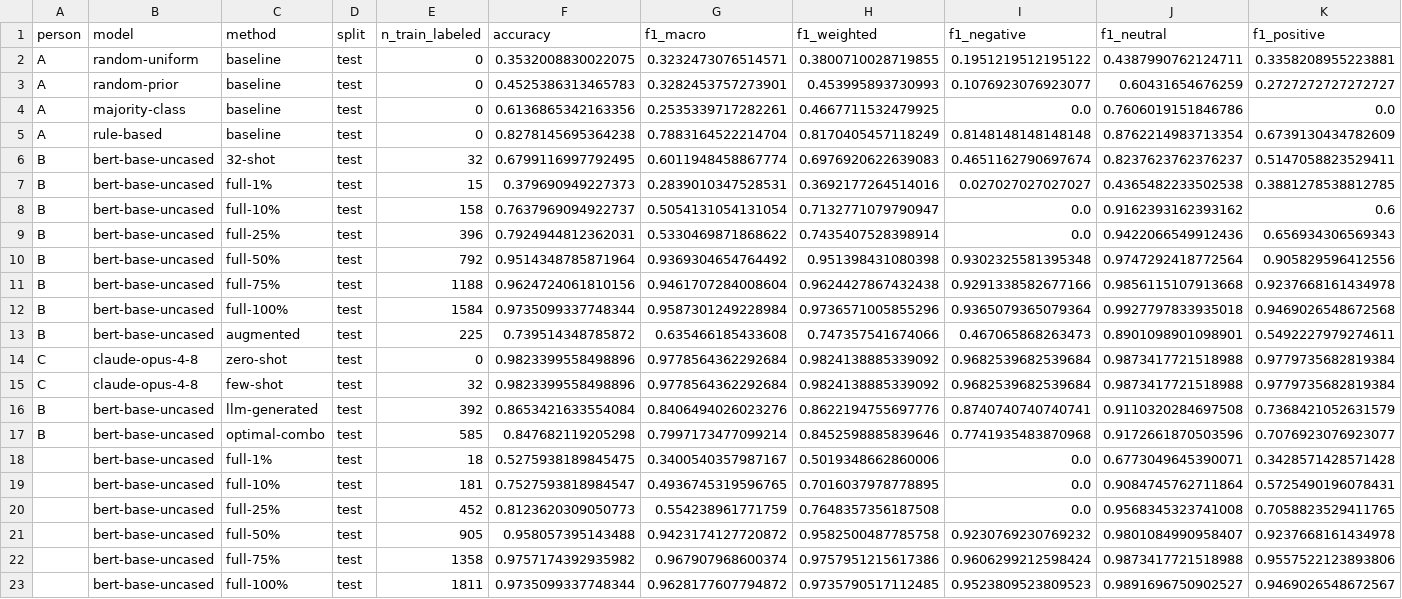
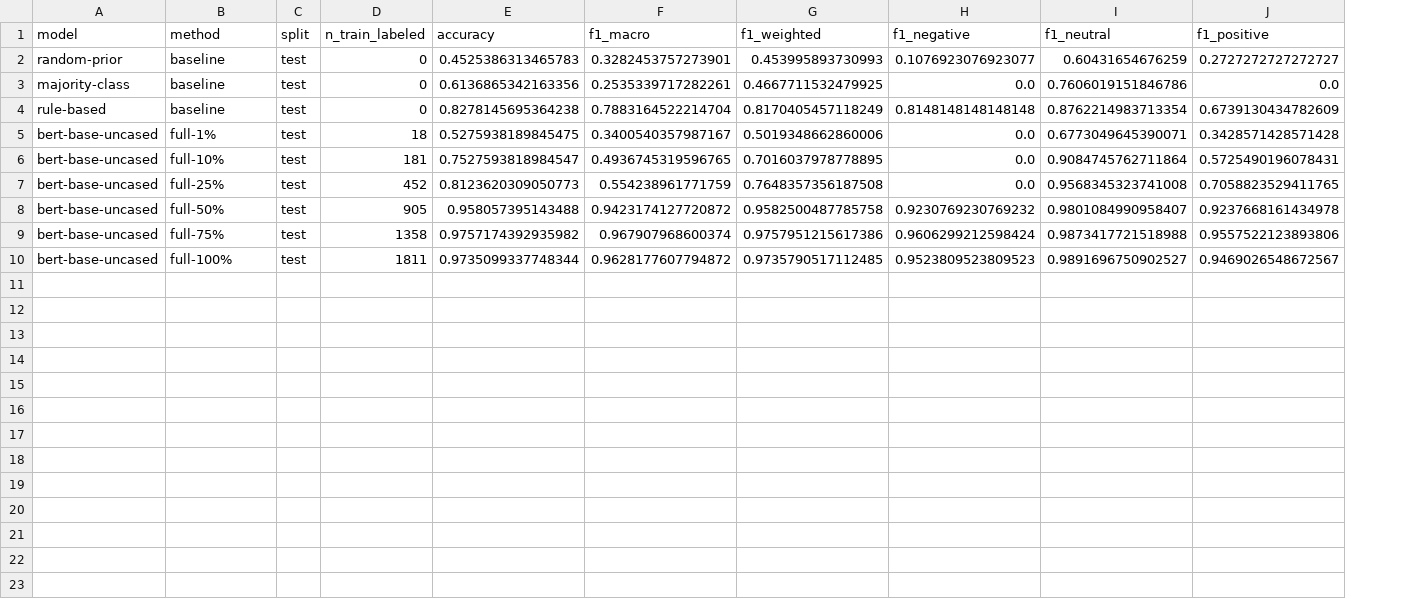
Before and after one commit to cherrylchico/advanced_nlp, a CSV file: results/results.csv, drawn as a sheet; only a part is shown; removed rows and columns are numbered as before the commit, all else as after; rows hold the shown columns only; the diff names each change by its address in the sheet, - before the commit and + after, or states it on an @@ line.

```diff
--- a/results/results.csv
+++ b/results/results.csv
-column A (person), rows 3-5: all A
-row 2: A | random-uniform | baseline | test | 0 | 0.3532008830022075 | 0.3232473076514571 | 0.3800710028719855 | 0.1951219512195122 | 0.4387990762124711 | 0.3358208955223881
-row 6: B | bert-base-uncased | 32-shot | test | 32 | 0.6799116997792495 | 0.6011948458867774 | 0.6976920622639083 | 0.4651162790697674 | 0.8237623762376237 | 0.5147058823529411
-row 7: B | bert-base-uncased | full-1% | test | 15 | 0.379690949227373 | 0.2839010347528531 | 0.3692177264514016 | 0.027027027027027 | 0.4365482233502538 | 0.3881278538812785
-row 8: B | bert-base-uncased | full-10% | test | 158 | 0.7637969094922737 | 0.5054131054131054 | 0.7132771079790947 | 0.0 | 0.9162393162393162 | 0.6
-row 9: B | bert-base-uncased | full-25% | test | 396 | 0.7924944812362031 | 0.5330469871868622 | 0.7435407528398914 | 0.0 | 0.9422066549912436 | 0.656934306569343
-row 10: B | bert-base-uncased | full-50% | test | 792 | 0.9514348785871964 | 0.9369304654764492 | 0.951398431080398 | 0.9302325581395348 | 0.9747292418772564 | 0.905829596412556
-row 11: B | bert-base-uncased | full-75% | test | 1188 | 0.9624724061810156 | 0.9461707284008604 | 0.9624427867432438 | 0.9291338582677166 | 0.9856115107913668 | 0.9237668161434978
-row 12: B | bert-base-uncased | full-100% | test | 1584 | 0.9735099337748344 | 0.9587301249228984 | 0.9736571005855296 | 0.9365079365079364 | 0.9927797833935018 | 0.9469026548672568
-row 13: B | bert-base-uncased | augmented | test | 225 | 0.739514348785872 | 0.635466185433608 | 0.747357541674066 | 0.467065868263473 | 0.8901098901098901 | 0.5492227979274611
-row 14: C | claude-opus-4-8 | zero-shot | test | 0 | 0.9823399558498896 | 0.9778564362292684 | 0.9824138885339092 | 0.9682539682539684 | 0.9873417721518988 | 0.9779735682819384
-row 15: C | claude-opus-4-8 | few-shot | test | 32 | 0.9823399558498896 | 0.9778564362292684 | 0.9824138885339092 | 0.9682539682539684 | 0.9873417721518988 | 0.9779735682819384
-row 16: B | bert-base-uncased | llm-generated | test | 392 | 0.8653421633554084 | 0.8406494026023276 | 0.8622194755697776 | 0.8740740740740741 | 0.9110320284697508 | 0.7368421052631579
-row 17: B | bert-base-uncased | optimal-combo | test | 585 | 0.847682119205298 | 0.7997173477099214 | 0.8452598885839646 | 0.7741935483870968 | 0.9172661870503596 | 0.7076923076923077
```
